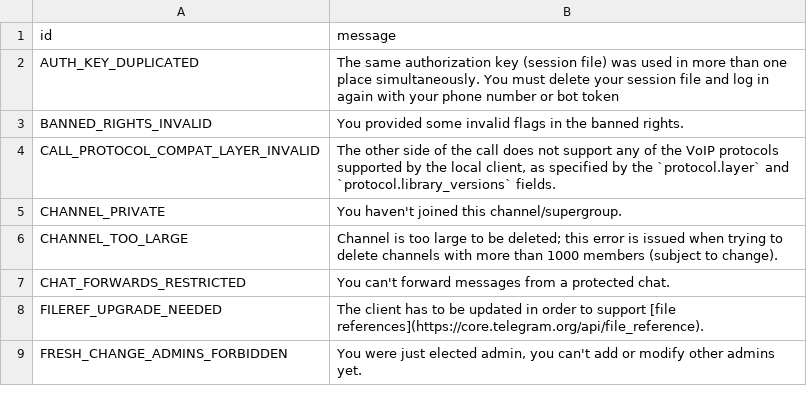
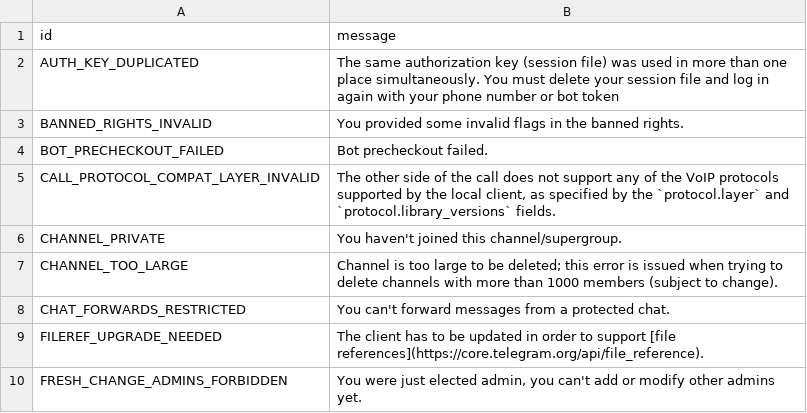
Before and after one commit to TelegramPlayground/PyroTGFork, a TSV file: compiler/errors/source/406_NOT_ACCEPTABLE.tsv, drawn as a sheet; only a part is shown.

Commit message:
Add methods `get_payment_form` and  `send_payment_form` (#89)
* Add the type PaymentForm
* Add the bound method Message.pay

Co-authored-by: KurimuzonAkuma <arturgayauskas@gmail.com>

```diff
--- a/compiler/errors/source/406_NOT_ACCEPTABLE.tsv
+++ b/compiler/errors/source/406_NOT_ACCEPTABLE.tsv
@@ -3,2 +3,3 @@ AUTH_KEY_DUPLICATED	The same authorization key (session file) was used in more t
 BANNED_RIGHTS_INVALID	You provided some invalid flags in the banned rights.
+BOT_PRECHECKOUT_FAILED	Bot precheckout failed.
 CALL_PROTOCOL_COMPAT_LAYER_INVALID	The other side of the call does not support any of the VoIP protocols supported by the local client, as specified by the `protocol.layer` and `protocol.library_versions` fields.
```
Also changed, not shown: compiler/errors/source/400_BAD_REQUEST.tsv, 10 other files.
